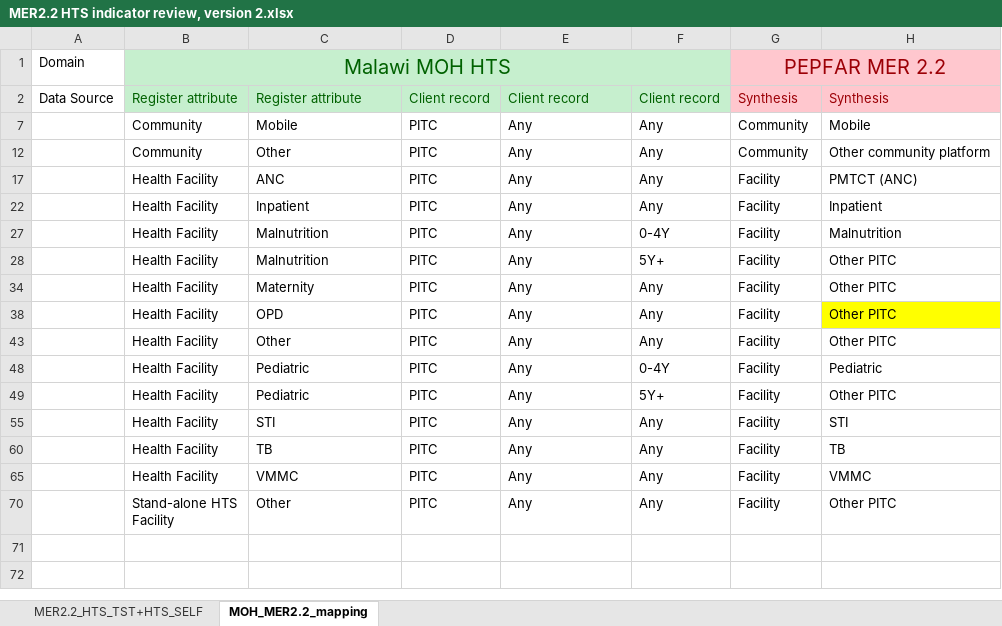
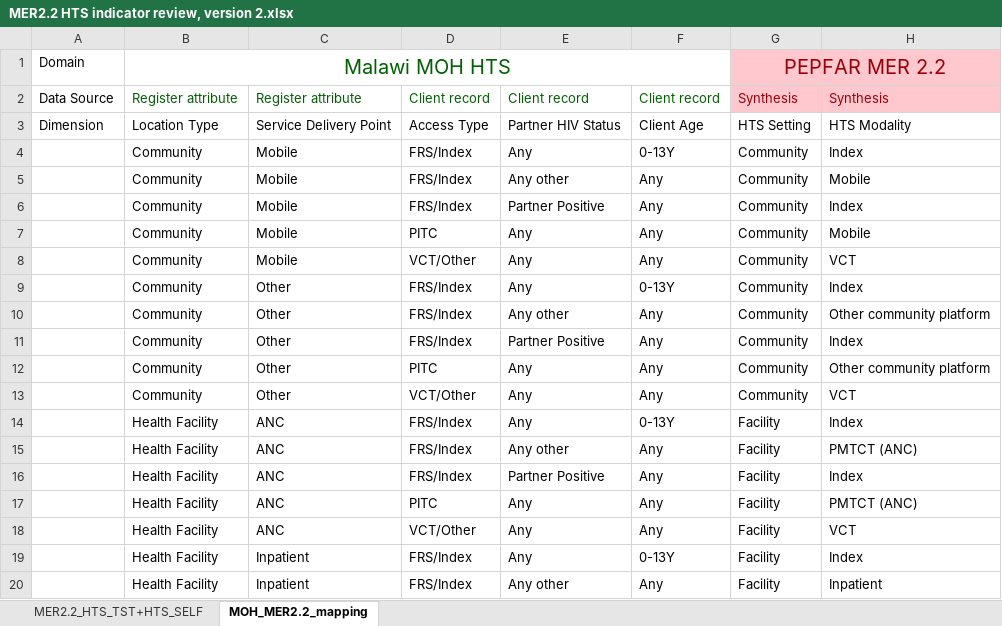
Before and after one commit to BaobabHealthTrust/htsV2, an Excel workbook: designs/MER2.2 HTS indicator review, version 2.xlsx, sheet MOH_MER2.2_mapping, drawn as a sheet; only a part is shown; the shorter side is filled out with more unchanged rows; values as stored, in another font and other column widths than the file's, no borders; charts and pictures not drawn; the diff covers the shown part only; the diff names each change by its address in the sheet, - before the commit and + after, or states it on an @@ line.

Commit message:
More fixes on PEPFAR report missing data

```diff
--- a/designs/MER2.2 HTS indicator review, version 2.xlsx (sheet MOH_MER2.2_mapping)
+++ b/designs/MER2.2 HTS indicator review, version 2.xlsx (sheet MOH_MER2.2_mapping)
-B1:F2 fill: #C6EFCE
+B1:F2 fill: none
@@ row 3 unhidden: Dimension | Location Type | Service Delivery Point | Access Type | Partner HIV Status | Client Age | HTS Setting | HTS Modality @@
@@ row 4 unhidden:  | Community | Mobile | FRS/Index | Any | 0-13Y | Community | Index @@
@@ row 5 unhidden:  | Community | Mobile | FRS/Index | Any other | Any | Community | Mobile @@
@@ row 6 unhidden:  | Community | Mobile | FRS/Index | Partner Positive | Any | Community | Index @@
@@ row 8 unhidden:  | Community | Mobile | VCT/Other | Any | Any | Community | VCT @@
@@ row 9 unhidden:  | Community | Other | FRS/Index | Any | 0-13Y | Community | Index @@
@@ row 10 unhidden:  | Community | Other | FRS/Index | Any other | Any | Community | Other community platform @@
@@ row 11 unhidden:  | Community | Other | FRS/Index | Partner Positive | Any | Community | Index @@
@@ row 13 unhidden:  | Community | Other | VCT/Other | Any | Any | Community | VCT @@
@@ row 14 unhidden:  | Health Facility | ANC | FRS/Index | Any | 0-13Y | Facility | Index @@
@@ row 15 unhidden:  | Health Facility | ANC | FRS/Index | Any other | Any | Facility | PMTCT (ANC) @@
@@ row 16 unhidden:  | Health Facility | ANC | FRS/Index | Partner Positive | Any | Facility | Index @@
@@ row 18 unhidden:  | Health Facility | ANC | VCT/Other | Any | Any | Facility | VCT @@
@@ row 19 unhidden:  | Health Facility | Inpatient | FRS/Index | Any | 0-13Y | Facility | Index @@
@@ row 20 unhidden:  | Health Facility | Inpatient | FRS/Index | Any other | Any | Facility | Inpatient @@
```
Also changed, not shown: 39 hidden or unhidden rows elsewhere in this sheet, 6 other files.
